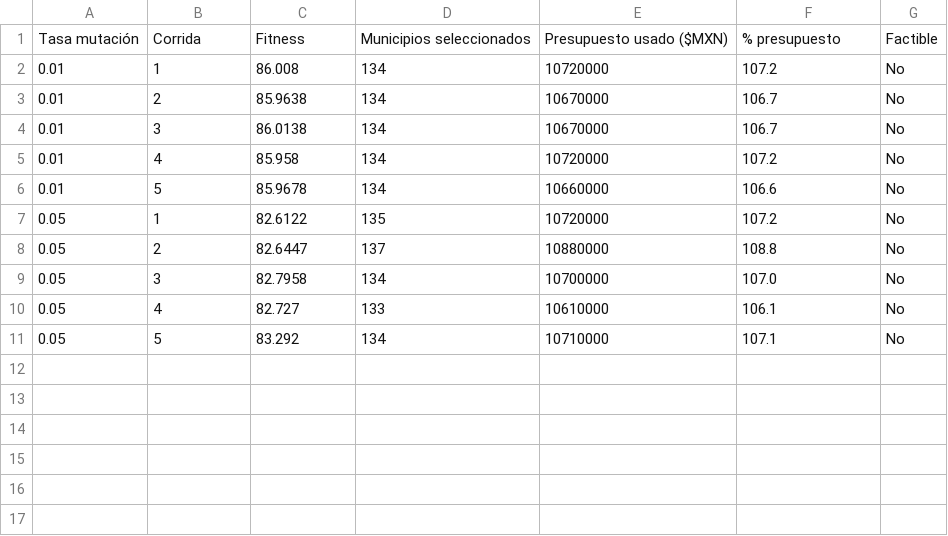
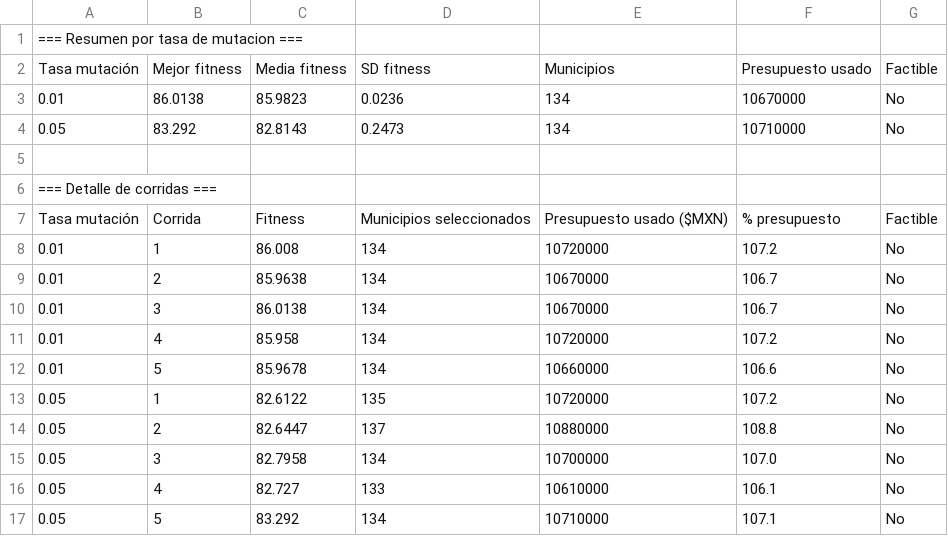
Before and after one commit to Alejandro-LH/ag_proteccion_civil, a CSV file: outputs/tabla_comparativa.csv (was outputs/detalle_corridas.csv), drawn as a sheet; the diff names each change by its address in the sheet, - before the commit and + after, or states it on an @@ line.

Commit message:
refactor: consolidar outputs en exploracion.csv, tabla_comparativa.csv y mejor_solucion.csv

```diff
--- a/outputs/detalle_corridas.csv
+++ b/outputs/tabla_comparativa.csv
+row 1: === Resumen por tasa de mutacion ===
+row 2: Tasa mutación | Mejor fitness | Media fitness | SD fitness | Municipios | Presupuesto usado | Factible
+row 3: 0.01 | 86.0138 | 85.9823 | 0.0236 | 134 | 10670000 | No
+row 4: 0.05 | 83.292 | 82.8143 | 0.2473 | 134 | 10710000 | No
+row 5: (empty)
+row 6: === Detalle de corridas ===
```
Also changed, not shown: 9 other files.
